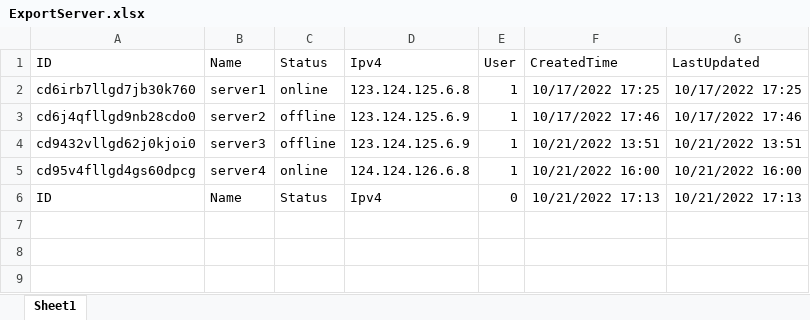
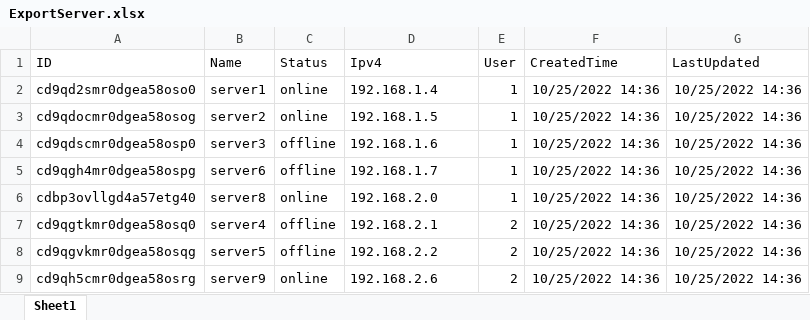
Before and after one commit to panhdjf/server_management_system, an Excel workbook: ExportServer.xlsx, sheet Sheet1, drawn as a sheet; values as stored, in another font and other column widths than the file's, no borders; removed rows and columns are numbered as before the commit, all else as after; the diff names each change by its address in the sheet, - before the commit and + after, or states it on an @@ line.

```diff
--- a/ExportServer.xlsx (sheet Sheet1)
+++ b/ExportServer.xlsx (sheet Sheet1)
-A2 (ID): cd6irb7llgd7jb30k760
+A2 (ID): cd9qd2smr0dgea58oso0
-D2 (Ipv4): 123.124.125.6.8
+D2 (Ipv4): 192.168.1.4
-F2 (CreatedTime): 10/17/2022 17:25
+F2 (CreatedTime): 10/25/2022 14:36
-G2 (LastUpdated): 10/17/2022 17:25
+G2 (LastUpdated): 10/25/2022 14:36
-A3 (ID): cd6j4qfllgd9nb28cdo0
+A3 (ID): cd9qdocmr0dgea58osog
-C3 (Status): offline
+C3 (Status): online
-D3 (Ipv4): 123.124.125.6.9
+D3 (Ipv4): 192.168.1.5
-F3 (CreatedTime): 10/17/2022 17:46
+F3 (CreatedTime): 10/25/2022 14:36
-G3 (LastUpdated): 10/17/2022 17:46
+G3 (LastUpdated): 10/25/2022 14:36
-A4 (ID): cd9432vllgd62j0kjoi0
+A4 (ID): cd9qdscmr0dgea58osp0
-D4 (Ipv4): 123.124.125.6.9
+D4 (Ipv4): 192.168.1.6
-F4 (CreatedTime): 10/21/2022 13:51
+F4 (CreatedTime): 10/25/2022 14:36
-G4 (LastUpdated): 10/21/2022 13:51
+G4 (LastUpdated): 10/25/2022 14:36
+row 5: cd9qgh4mr0dgea58ospg | server6 | offline | 192.168.1.7 | 1 | 10/25/2022 14:36 | 10/25/2022 14:36
-A6 (ID): cd95v4fllgd4gs60dpcg
+A6 (ID): cdbp3ovllgd4a57etg40
-B6 (Name): server4
+B6 (Name): server8
-D6 (Ipv4): 124.124.126.6.8
+D6 (Ipv4): 192.168.2.0
-F6 (CreatedTime): 10/21/2022 16:00
+F6 (CreatedTime): 10/25/2022 14:36
-G6 (LastUpdated): 10/21/2022 16:00
+G6 (LastUpdated): 10/25/2022 14:36
-row 6: ID | Name | Status | Ipv4 | 0 | 10/21/2022 17:13 | 10/21/2022 17:13
+row 7: cd9qgtkmr0dgea58osq0 | server4 | offline | 192.168.2.1 | 2 | 10/25/2022 14:36 | 10/25/2022 14:36
+row 8: cd9qgvkmr0dgea58osqg | server5 | offline | 192.168.2.2 | 2 | 10/25/2022 14:36 | 10/25/2022 14:36
+row 9: cd9qh5cmr0dgea58osrg | server9 | online | 192.168.2.6 | 2 | 10/25/2022 14:36 | 10/25/2022 14:36
```
